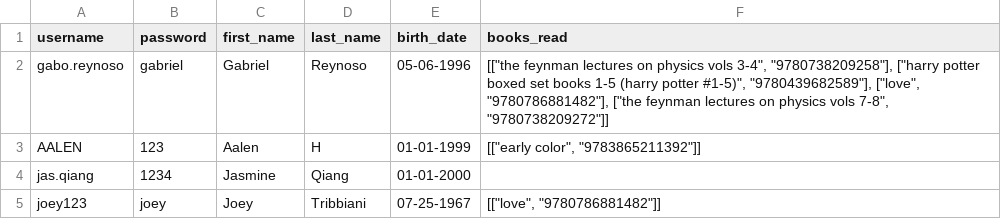
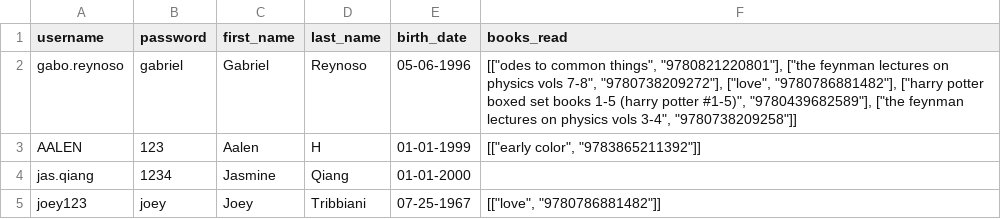
Before and after one commit to gabreyrom/Programming-Python-Readwise, a CSV file: data/users.csv, drawn as a sheet.

Commit message:
Update users.csv

```diff
--- a/data/users.csv
+++ b/data/users.csv
@@ -1,3 +1,3 @@
 username,password,first_name,last_name,birth_date,books_read
-gabo.reynoso,gabriel,Gabriel,Reynoso,05-06-1996,"[[""the feynman lectures on physics vols 3-4"", ""9780738209258""], [""harry potter boxed set  books 1-5 (harry potter  #1-5)"", ""9780439682589""], [""love"", ""9780786881482""], [""the feynman lectures on physics vols 7-8"", ""9780738209272""]]"
+gabo.reynoso,gabriel,Gabriel,Reynoso,05-06-1996,"[[""odes to common things"", ""9780821220801""], [""the feynman lectures on physics vols 7-8"", ""9780738209272""], [""love"", ""9780786881482""], [""harry potter boxed set  books 1-5 (harry potter  #1-5)"", ""9780439682589""], [""the feynman lectures on physics vols 3-4"", ""9780738209258""]]"
 AALEN,123,Aalen,H,01-01-1999,"[[""early color"", ""9783865211392""]]"
```
